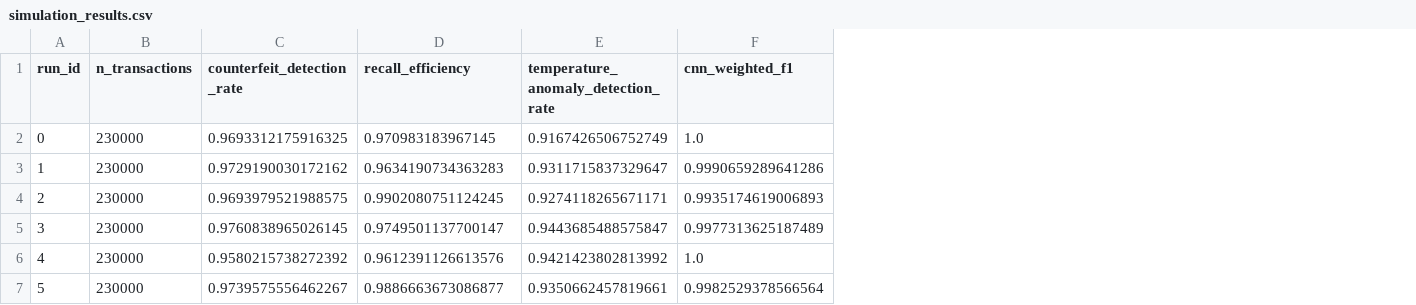
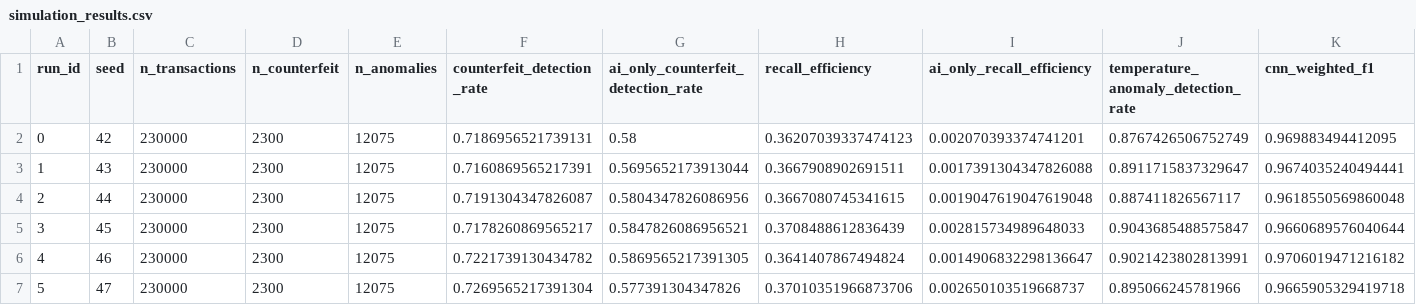
Before and after one commit to PerlRuby1011/BCT-AI-Pharma, a CSV file: results/simulation_results.csv, drawn as a sheet; only a part is shown; addresses are those after the commit; the diff covers the shown part only; the diff names each change by its address in the sheet, - before the commit and + after, or states it on an @@ line.

```diff
--- a/results/simulation_results.csv
+++ b/results/simulation_results.csv
+column B (seed), rows 2-7: 42 | 43 | 44 | 45 | 46 | 47
+column D (n_counterfeit), rows 2-7: all 2300
+column E (n_anomalies), rows 2-7: all 12075
+column G, rows 1-7: ai_only_counterfeit_detection_rate | 0.58 | 0.5695652173913044 | 0.5804347826086956 | 0.5847826086956521 | 0.5869565217391305 | 0.577391304347826
+column I (ai_only_recall_efficiency), rows 2-7: 0.002070393374741201 | 0.0017391304347826088 | 0.0019047619047619048 | 0.002815734989648033 | 0.0014906832298136647 | 0.002650103519668737
-F2 (counterfeit_detection_rate): 0.9693312175916325
+F2 (counterfeit_detection_rate): 0.7186956521739131
-H2 (recall_efficiency): 0.970983183967145
+H2 (recall_efficiency): 0.36207039337474123
-J2: 0.9167426506752749
+J2: 0.8767426506752749
-K2 (cnn_weighted_f1): 1.0
+K2 (cnn_weighted_f1): 0.969883494412095
-F3 (counterfeit_detection_rate): 0.9729190030172162
+F3 (counterfeit_detection_rate): 0.7160869565217391
-H3 (recall_efficiency): 0.9634190734363283
+H3 (recall_efficiency): 0.3667908902691511
-J3: 0.9311715837329647
+J3: 0.8911715837329647
-K3 (cnn_weighted_f1): 0.9990659289641286
+K3 (cnn_weighted_f1): 0.9674035240494441
-F4 (counterfeit_detection_rate): 0.9693979521988575
+F4 (counterfeit_detection_rate): 0.7191304347826087
-H4 (recall_efficiency): 0.9902080751124245
+H4 (recall_efficiency): 0.3667080745341615
-J4: 0.9274118265671171
+J4: 0.887411826567117
-K4 (cnn_weighted_f1): 0.9935174619006893
+K4 (cnn_weighted_f1): 0.9618550569860048
-F5 (counterfeit_detection_rate): 0.9760838965026145
+F5 (counterfeit_detection_rate): 0.7178260869565217
-H5 (recall_efficiency): 0.9749501137700147
+H5 (recall_efficiency): 0.3708488612836439
-J5: 0.9443685488575847
+J5: 0.9043685488575847
-K5 (cnn_weighted_f1): 0.9977313625187489
+K5 (cnn_weighted_f1): 0.9660689576040644
-F6 (counterfeit_detection_rate): 0.9580215738272392
+F6 (counterfeit_detection_rate): 0.7221739130434782
-H6 (recall_efficiency): 0.9612391126613576
+H6 (recall_efficiency): 0.3641407867494824
-J6: 0.9421423802813992
+J6: 0.9021423802813991
-K6 (cnn_weighted_f1): 1.0
+K6 (cnn_weighted_f1): 0.9706019471216182
-F7 (counterfeit_detection_rate): 0.9739575556462267
+F7 (counterfeit_detection_rate): 0.7269565217391304
-H7 (recall_efficiency): 0.9886663673086877
+H7 (recall_efficiency): 0.37010351966873706
-J7: 0.9350662457819661
+J7: 0.895066245781966
-K7 (cnn_weighted_f1): 0.9982529378566564
+K7 (cnn_weighted_f1): 0.9665905329419718
```
Also changed, not shown: 16 edited cells elsewhere in this file, 28 other files.
